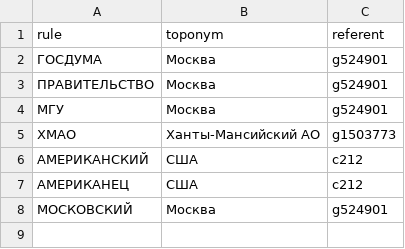
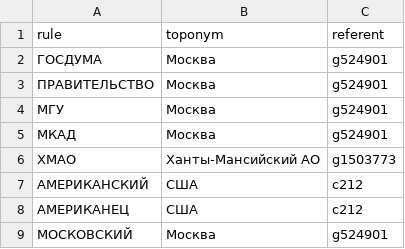
Before and after one commit to nimnes/geonews, a CSV file: dicts/csv/user_rules.csv, drawn as a sheet; the diff names each change by its address in the sheet, - before the commit and + after, or states it on an @@ line.

```diff
--- a/dicts/csv/user_rules.csv
+++ b/dicts/csv/user_rules.csv
+row 5: МКАД | Москва | g524901
```
Also changed, not shown: 3 other files.
